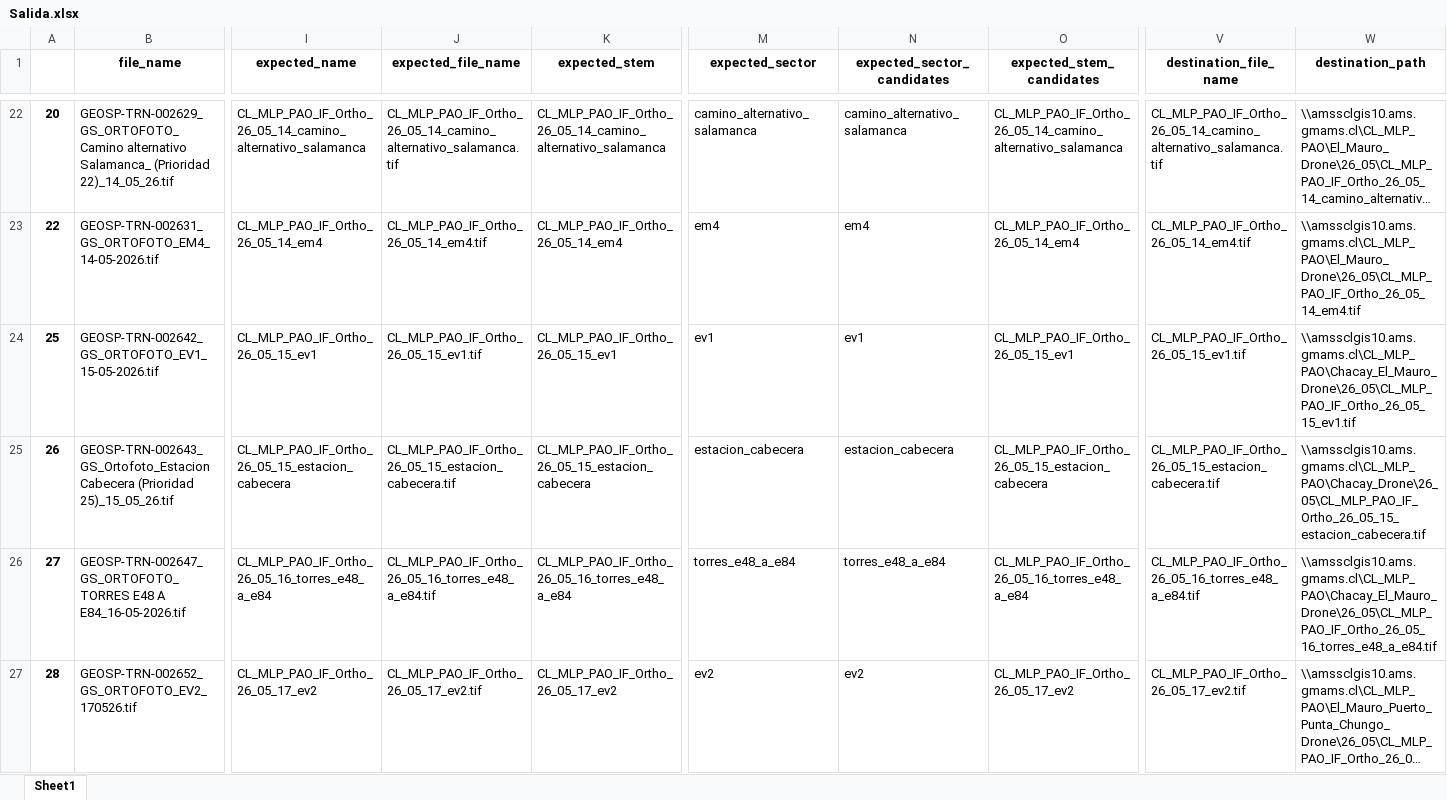
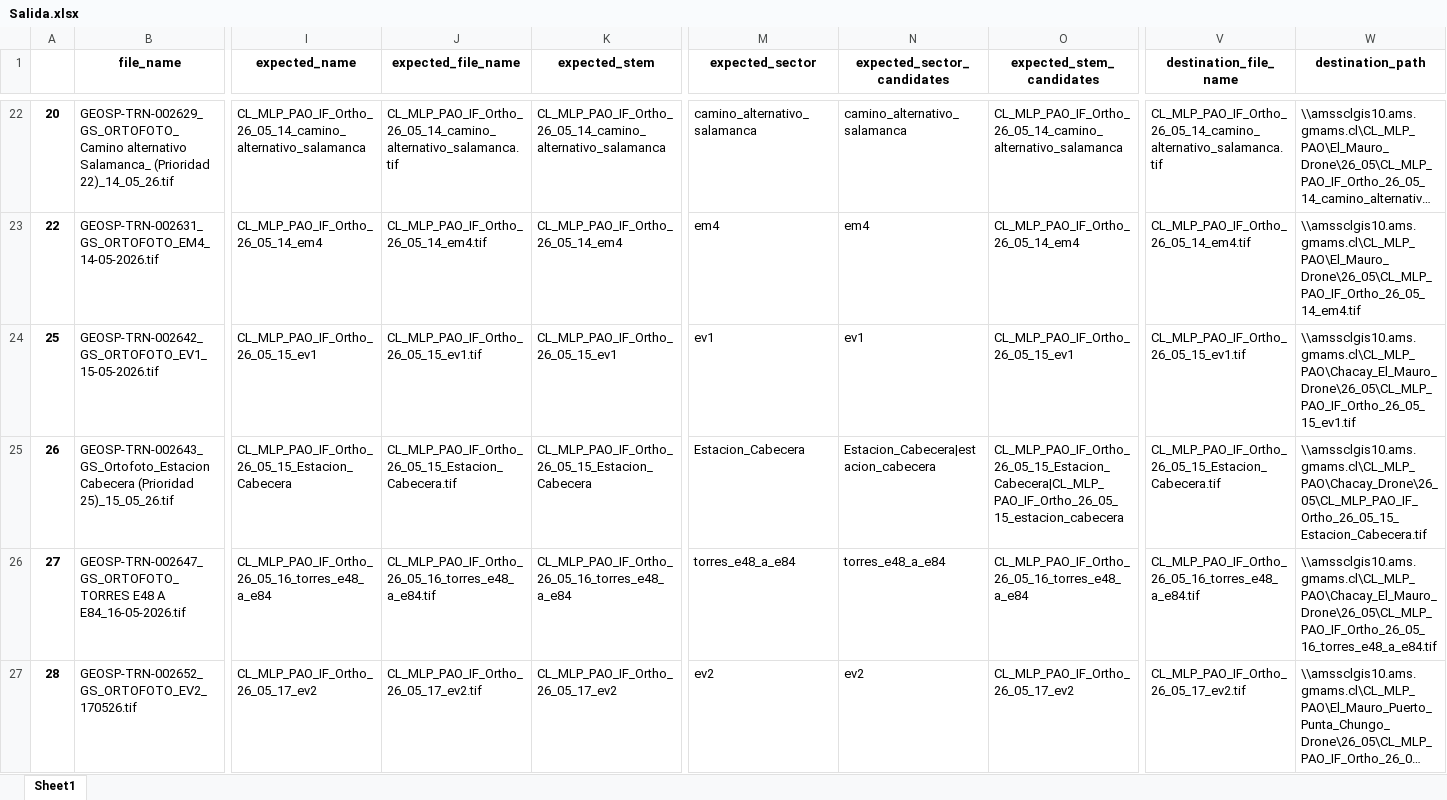
Before and after one commit to LeonelRiveroEsri/amsa-pao-geosupport, an Excel workbook: excel/Salida.xlsx, sheet Sheet1, drawn as a sheet; only a part is shown, gaps mark what is left out; long unchanged cells end in …; values as stored, in another font and other column widths than the file's, no borders; the diff names each change by its address in the sheet, - before the commit and + after, or states it on an @@ line.

Commit message:
data

```diff
--- a/excel/Salida.xlsx (sheet Sheet1)
+++ b/excel/Salida.xlsx (sheet Sheet1)
-I25 (expected_name): CL_MLP_PAO_IF_Ortho_26_05_15_estacion_cabecera
+I25 (expected_name): CL_MLP_PAO_IF_Ortho_26_05_15_Estacion_Cabecera
-J25 (expected_file_name): CL_MLP_PAO_IF_Ortho_26_05_15_estacion_cabecera.tif
+J25 (expected_file_name): CL_MLP_PAO_IF_Ortho_26_05_15_Estacion_Cabecera.tif
-K25 (expected_stem): CL_MLP_PAO_IF_Ortho_26_05_15_estacion_cabecera
+K25 (expected_stem): CL_MLP_PAO_IF_Ortho_26_05_15_Estacion_Cabecera
-M25 (expected_sector): estacion_cabecera
+M25 (expected_sector): Estacion_Cabecera
-N25 (expected_sector_candidates): estacion_cabecera
+N25 (expected_sector_candidates): Estacion_Cabecera|estacion_cabecera
-O25 (expected_stem_candidates): CL_MLP_PAO_IF_Ortho_26_05_15_estacion_cabecera
+O25 (expected_stem_candidates): CL_MLP_PAO_IF_Ortho_26_05_15_Estacion_Cabecera|CL_MLP_PAO_IF_Ortho_26_05_15_estacion_cabecera
-V25 (destination_file_name): CL_MLP_PAO_IF_Ortho_26_05_15_estacion_cabecera.tif
+V25 (destination_file_name): CL_MLP_PAO_IF_Ortho_26_05_15_Estacion_Cabecera.tif
-W25 (destination_path): \\amssclgis10.ams.gmams.cl\CL_MLP_PAO\Chacay_Drone\26_05\CL_MLP_PAO_IF_Ortho_26_05_15_estacion_cabecera.tif
+W25 (destination_path): \\amssclgis10.ams.gmams.cl\CL_MLP_PAO\Chacay_Drone\26_05\CL_MLP_PAO_IF_Ortho_26_05_15_Estacion_Cabecera.tif
```
Also changed, not shown: 1 other file.
